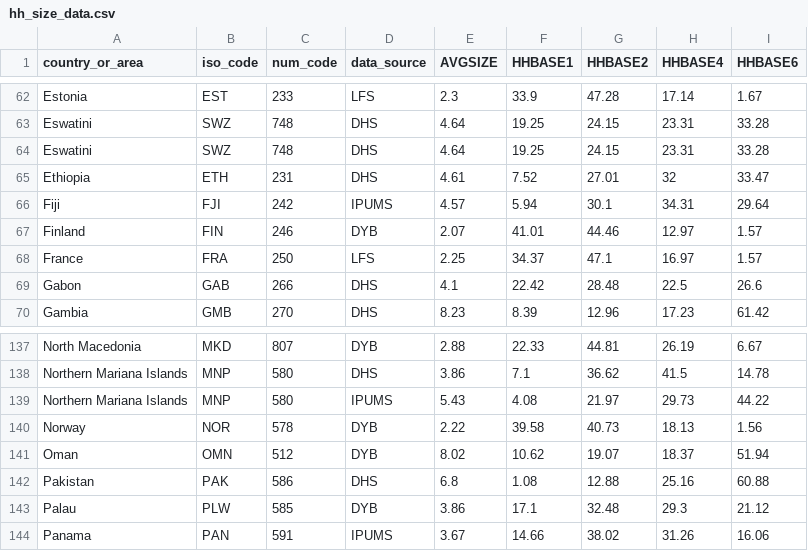
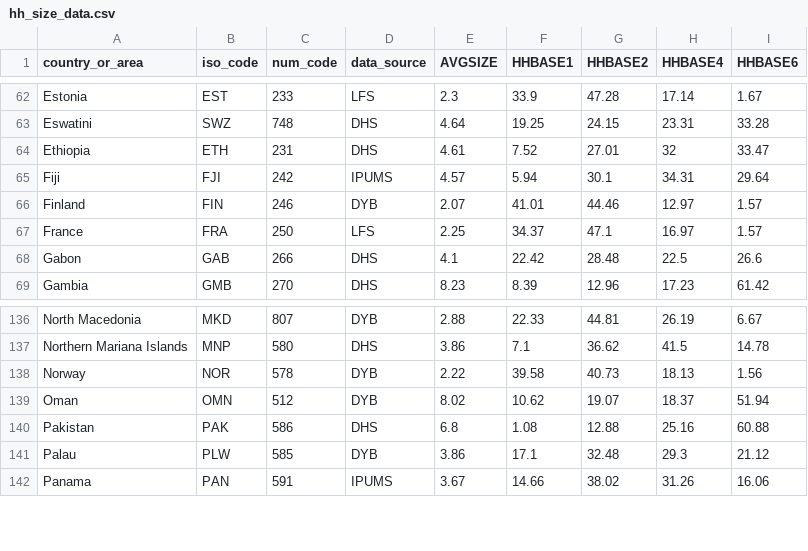
Before and after one commit to AequilibraE/tradesman, a CSV file: tradesman/model_creation/synthetic_population/controls_and_validation/hh_size_data.csv, drawn as a sheet; only a part is shown, gaps mark what is left out.

Commit message:
adds functionalities to synthetic population

```diff
--- a/tradesman/model_creation/synthetic_population/controls_and_validation/hh_size_data.csv
+++ b/tradesman/model_creation/synthetic_population/controls_and_validation/hh_size_data.csv
@@ -63,3 +63,2 @@ Estonia,EST,233,LFS,2.3,33.9,47.28,17.14,1.67
 Eswatini,SWZ,748,DHS,4.64,19.25,24.15,23.31,33.28
-Eswatini,SWZ,748,DHS,4.64,19.25,24.15,23.31,33.28
 Ethiopia,ETH,231,DHS,4.61,7.52,27.01,32,33.47
@@ -138,3 +137,2 @@ North Macedonia,MKD,807,DYB,2.88,22.33,44.81,26.19,6.67
 Northern Mariana Islands,MNP,580,DHS,3.86,7.1,36.62,41.5,14.78
-Northern Mariana Islands,MNP,580,IPUMS,5.43,4.08,21.97,29.73,44.22
 Norway,NOR,578,DYB,2.22,39.58,40.73,18.13,1.56
```
Also changed, not shown: tradesman/model_creation/synthetic_population/controls_and_validation/hh_composition_data_validation.csv, 11 other files.
